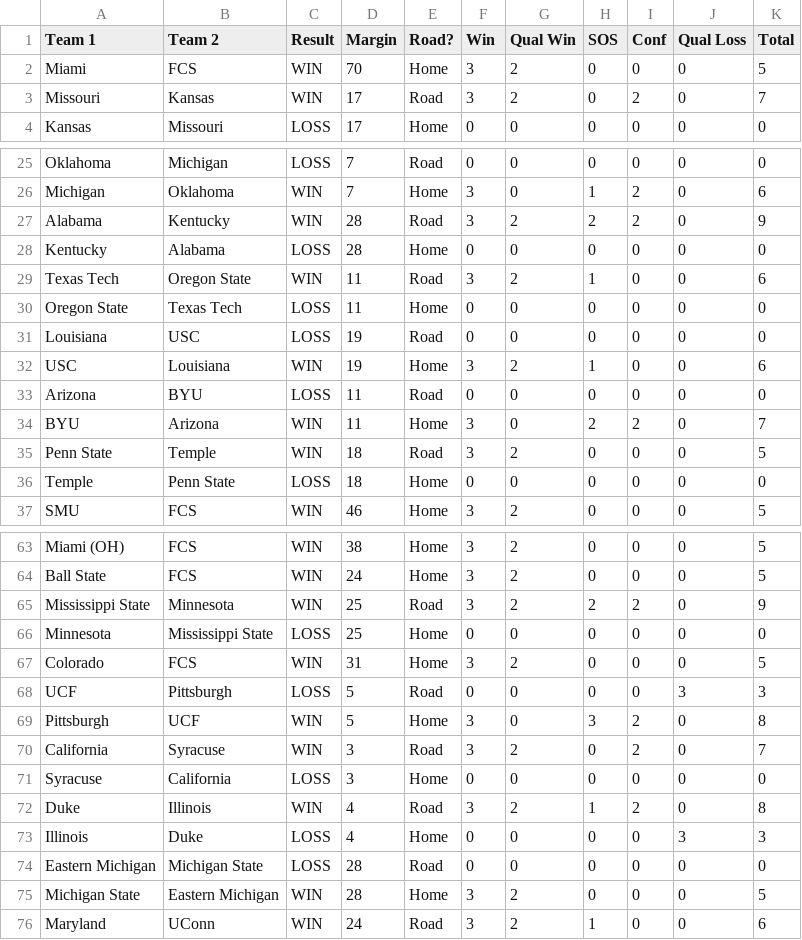
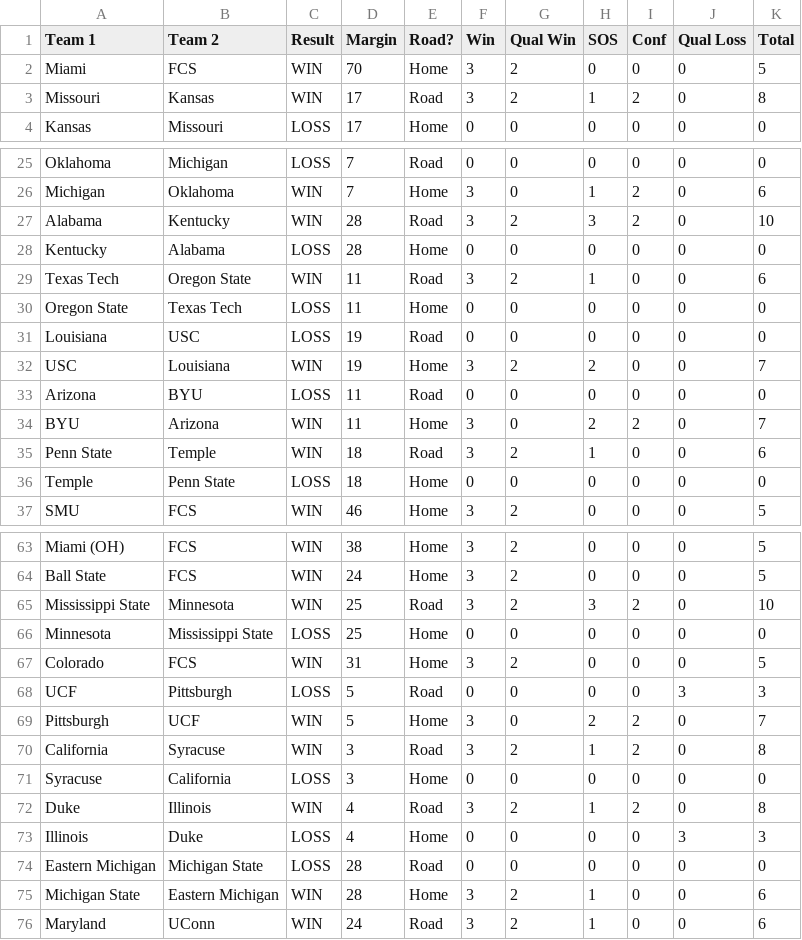
Before and after one commit to skous2/merit-based-standings, a CSV file: week-2.csv, drawn as a sheet; only a part is shown, gaps mark what is left out; the diff covers the shown part only.

```diff
--- a/week-2.csv
+++ b/week-2.csv
@@ -2,3 +2,3 @@ Team 1,Team 2,Result,Margin,Road?,Win,Qual Win,SOS,Conf,Qual Loss,Total
 Miami,FCS,WIN,70,Home,3,2,0,0,0,5
-Missouri,Kansas,WIN,17,Road,3,2,0,2,0,7
+Missouri,Kansas,WIN,17,Road,3,2,1,2,0,8
 Kansas,Missouri,LOSS,17,Home,0,0,0,0,0,0
@@ -26,3 +26,3 @@ Oklahoma,Michigan,LOSS,7,Road,0,0,0,0,0,0
 Michigan,Oklahoma,WIN,7,Home,3,0,1,2,0,6
-Alabama,Kentucky,WIN,28,Road,3,2,2,2,0,9
+Alabama,Kentucky,WIN,28,Road,3,2,3,2,0,10
 Kentucky,Alabama,LOSS,28,Home,0,0,0,0,0,0
@@ -31,6 +31,6 @@ Oregon State,Texas Tech,LOSS,11,Home,0,0,0,0,0,0
 Louisiana,USC,LOSS,19,Road,0,0,0,0,0,0
-USC,Louisiana,WIN,19,Home,3,2,1,0,0,6
+USC,Louisiana,WIN,19,Home,3,2,2,0,0,7
 Arizona,BYU,LOSS,11,Road,0,0,0,0,0,0
 BYU,Arizona,WIN,11,Home,3,0,2,2,0,7
-Penn State,Temple,WIN,18,Road,3,2,0,0,0,5
+Penn State,Temple,WIN,18,Road,3,2,1,0,0,6
 Temple,Penn State,LOSS,18,Home,0,0,0,0,0,0
@@ -64,3 +64,3 @@ Miami (OH),FCS,WIN,38,Home,3,2,0,0,0,5
 Ball State,FCS,WIN,24,Home,3,2,0,0,0,5
-Mississippi State,Minnesota,WIN,25,Road,3,2,2,2,0,9
+Mississippi State,Minnesota,WIN,25,Road,3,2,3,2,0,10
 Minnesota,Mississippi State,LOSS,25,Home,0,0,0,0,0,0
@@ -68,4 +68,4 @@ Colorado,FCS,WIN,31,Home,3,2,0,0,0,5
 UCF,Pittsburgh,LOSS,5,Road,0,0,0,0,3,3
-Pittsburgh,UCF,WIN,5,Home,3,0,3,2,0,8
-California,Syracuse,WIN,3,Road,3,2,0,2,0,7
+Pittsburgh,UCF,WIN,5,Home,3,0,2,2,0,7
+California,Syracuse,WIN,3,Road,3,2,1,2,0,8
 Syracuse,California,LOSS,3,Home,0,0,0,0,0,0
@@ -74,3 +74,3 @@ Illinois,Duke,LOSS,4,Home,0,0,0,0,3,3
 Eastern Michigan,Michigan State,LOSS,28,Road,0,0,0,0,0,0
-Michigan State,Eastern Michigan,WIN,28,Home,3,2,0,0,0,5
+Michigan State,Eastern Michigan,WIN,28,Home,3,2,1,0,0,6
 Maryland,UConn,WIN,24,Road,3,2,1,0,0,6
```
Also changed, not shown: 12 edited cells elsewhere in this file, all-games.csv, current-standings.csv, 9 other files.
